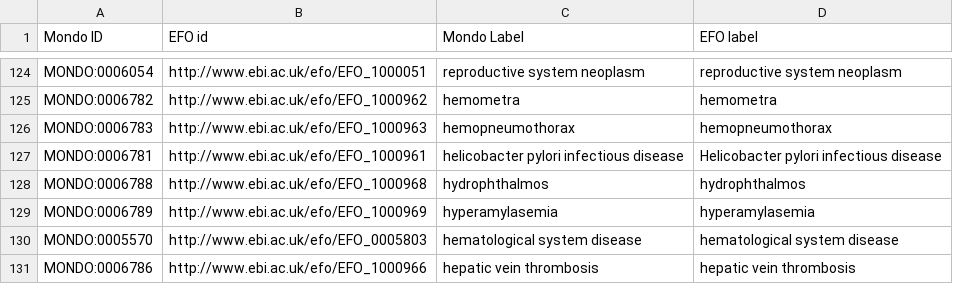
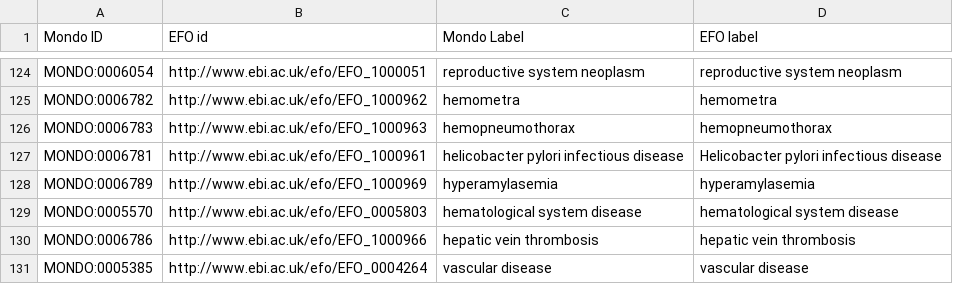
Before and after one commit to EBISPOT/efo, a TSV file: src/ontology/components/mondo_efo_mappings.template.tsv, drawn as a sheet; only a part is shown, gaps mark what is left out; the shorter side is filled out with more unchanged rows.

```diff
--- a/src/ontology/components/mondo_efo_mappings.template.tsv
+++ b/src/ontology/components/mondo_efo_mappings.template.tsv
@@ -127,3 +127,2 @@ MONDO:0006783	http://www.ebi.ac.uk/efo/EFO_1000963	hemopneumothorax	hemopneumoth
 MONDO:0006781	http://www.ebi.ac.uk/efo/EFO_1000961	helicobacter pylori infectious disease	Helicobacter pylori infectious disease
-MONDO:0006788	http://www.ebi.ac.uk/efo/EFO_1000968	hydrophthalmos	hydrophthalmos
 MONDO:0006789	http://www.ebi.ac.uk/efo/EFO_1000969	hyperamylasemia	hyperamylasemia
```
Also changed, not shown: src/ontology/components/mondo_efo_mappings.tsv, src/ontology/reports/class-count-by-prefix.tsv, 7 other files.
